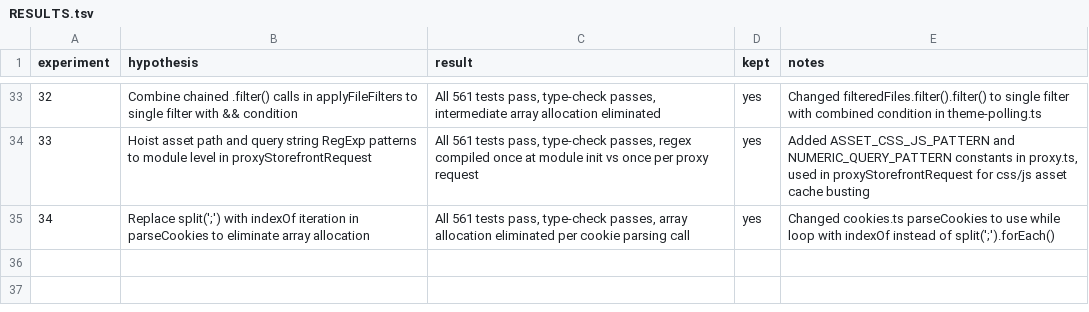
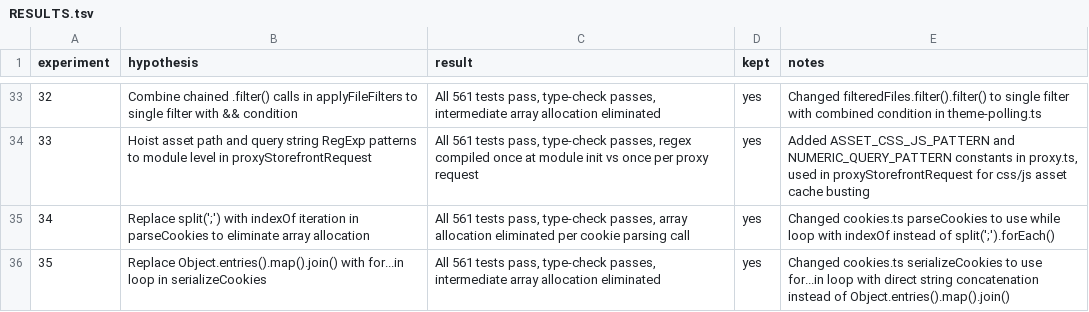
Before and after one commit to Shopify/cli, a TSV file: RESULTS.tsv, drawn as a sheet; only a part is shown, gaps mark what is left out; the diff names each change by its address in the sheet, - before the commit and + after, or states it on an @@ line.

Commit message:
experiment-35: record results in RESULTS.tsv

```diff
--- a/RESULTS.tsv
+++ b/RESULTS.tsv
+row 36: 35 | Replace Object.entries().map().join() with for...in loop in serializeCookies | All 561 tests pass, type-check passes, intermediate array allocation eliminated | yes | Changed cookies.ts serializeCookies to use for...in loop with direct string concatenation instead of Object.entries().map().join()
```
Also changed, not shown: 1 other file.
